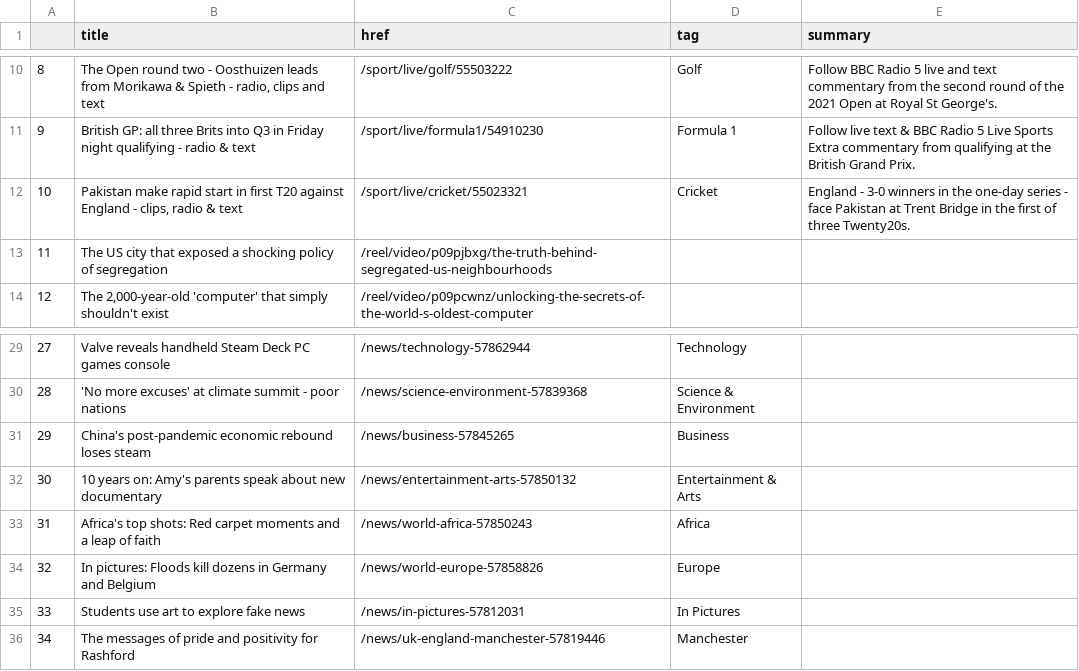
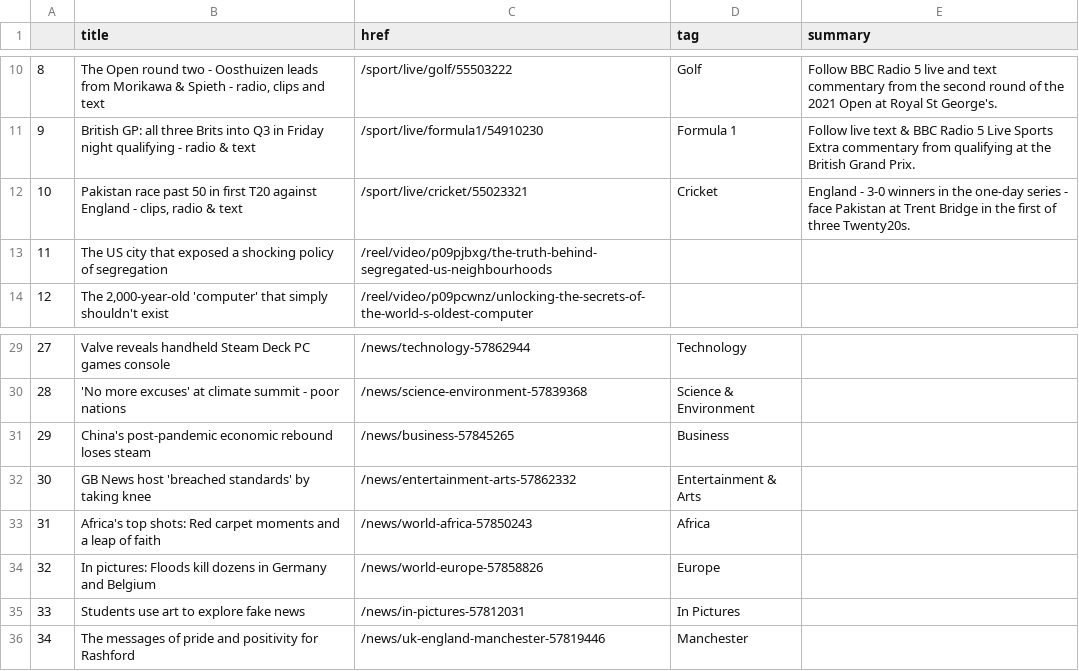
Before and after one commit to joaquin-rosado/automatic-scraper, a CSV file: bbc-headlines.csv, drawn as a sheet; only a part is shown, gaps mark what is left out.

```diff
--- a/bbc-headlines.csv
+++ b/bbc-headlines.csv
@@ -11,3 +11,3 @@
 9,British GP: all three Brits into Q3 in Friday night qualifying - radio & text,/sport/live/formula1/54910230,Formula 1,Follow live text & BBC Radio 5 Live Sports Extra commentary from qualifying at the British Grand Prix.
-10,"Pakistan make rapid start in first T20 against England - clips, radio & text",/sport/live/cricket/55023321,Cricket,England - 3-0 winners in the one-day series - face Pakistan at Trent Bridge in the first of three Twenty20s.
+10,"Pakistan race past 50 in first T20 against England - clips, radio & text",/sport/live/cricket/55023321,Cricket,England - 3-0 winners in the one-day series - face Pakistan at Trent Bridge in the first of three Twenty20s.
 11,The US city that exposed a shocking policy of segregation,/reel/video/p09pjbxg/the-truth-behind-segregated-us-neighbourhoods,,
@@ -31,3 +31,3 @@
 29,China's post-pandemic economic rebound loses steam,/news/business-57845265,Business,
-30,10 years on: Amy's parents speak about new documentary,/news/entertainment-arts-57850132,Entertainment & Arts,
+30,GB News host 'breached standards' by taking knee,/news/entertainment-arts-57862332,Entertainment & Arts,
 31,Africa's top shots: Red carpet moments and a leap of faith,/news/world-africa-57850243,Africa,
```
